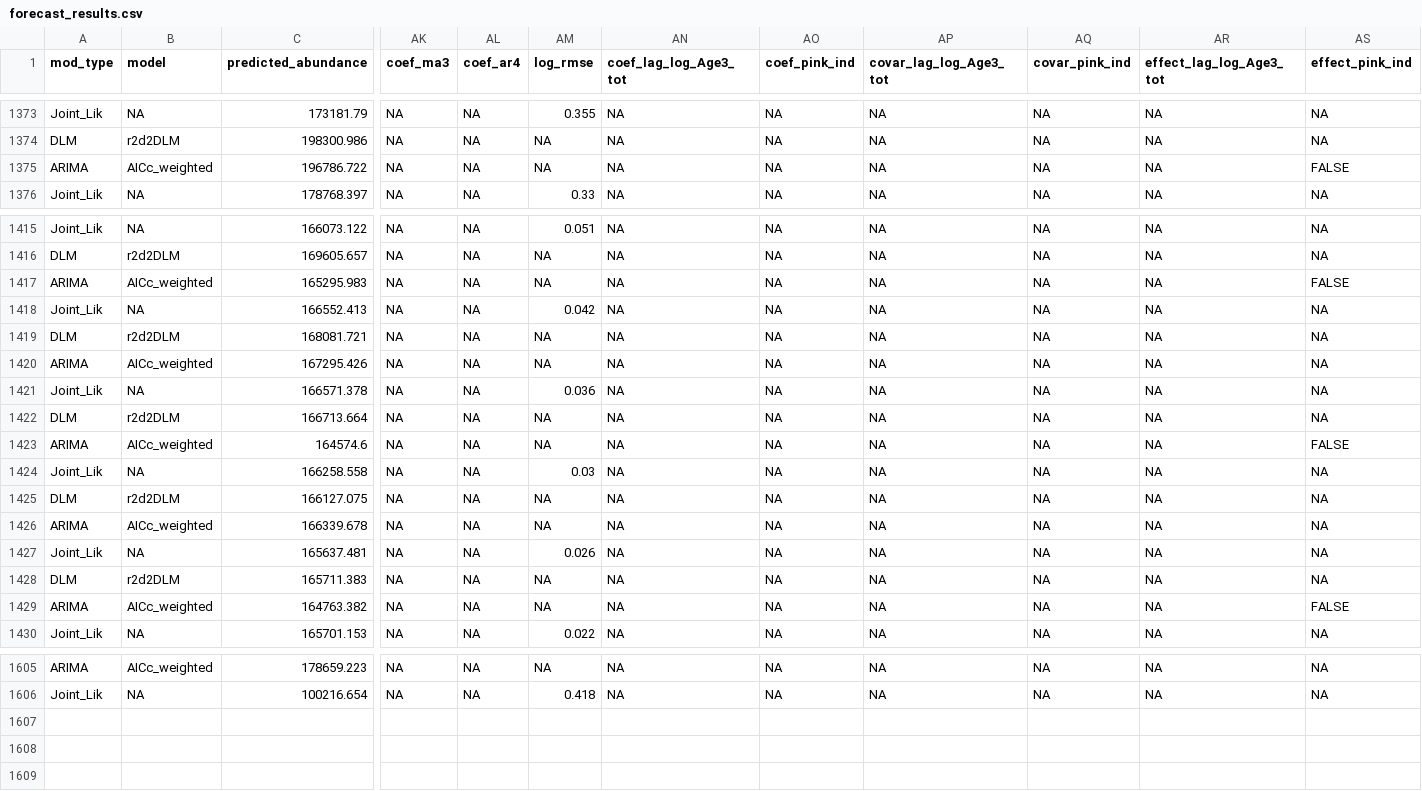
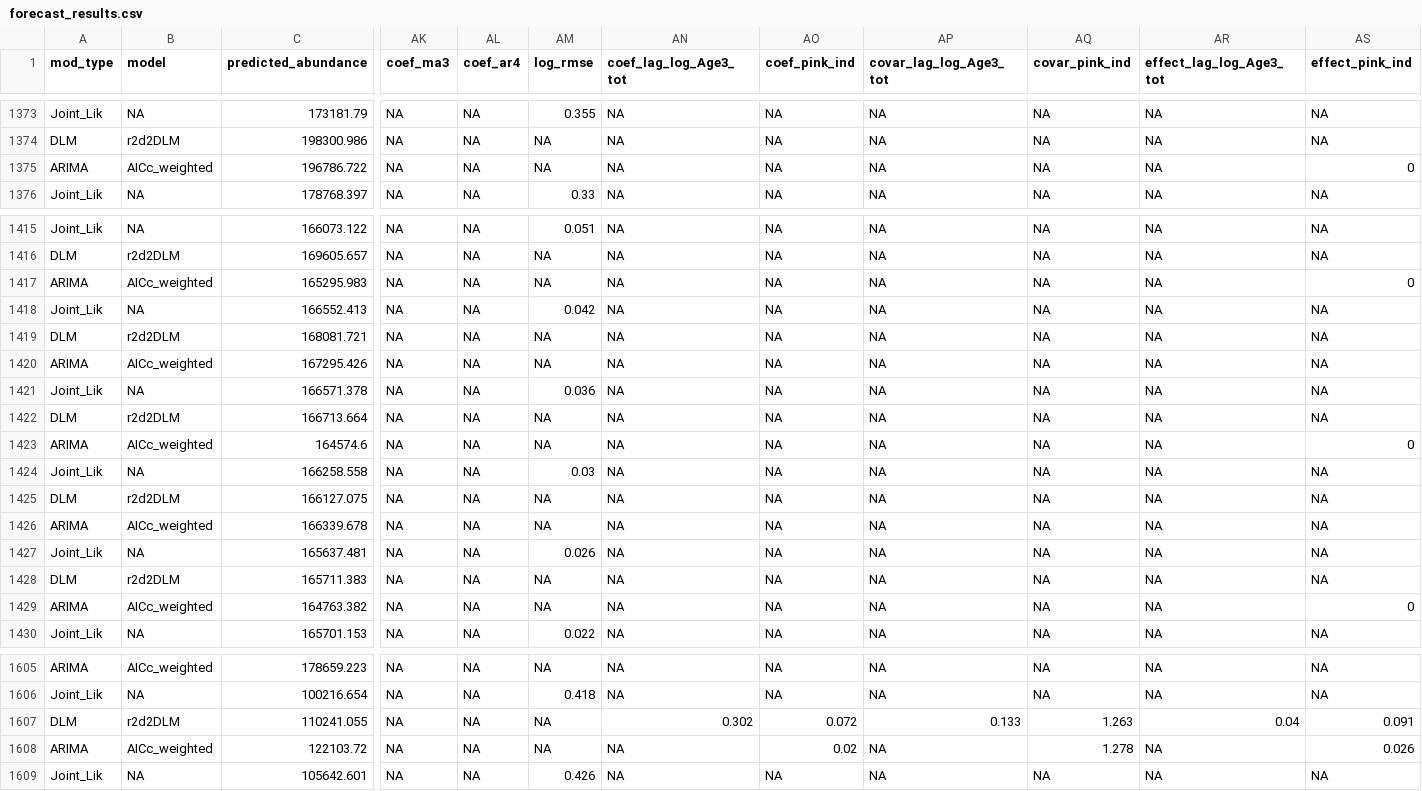
Before and after one commit to dfw-wa/Inseasonfor, a CSV file: inst/data-cache/forecast_results.csv, drawn as a sheet; only a part is shown, gaps mark what is left out; rows hold the shown columns only; the diff names each change by its address in the sheet, - before the commit and + after, or states it on an @@ line.

Commit message:
Update CSV files

```diff
--- a/inst/data-cache/forecast_results.csv
+++ b/inst/data-cache/forecast_results.csv
-AS1375 (effect_pink_ind): FALSE
+AS1375 (effect_pink_ind): 0
-AS1417 (effect_pink_ind): FALSE
+AS1417 (effect_pink_ind): 0
-AS1423 (effect_pink_ind): FALSE
+AS1423 (effect_pink_ind): 0
-AS1429 (effect_pink_ind): FALSE
+AS1429 (effect_pink_ind): 0
+row 1607: DLM | r2d2DLM | 110241.055 | NA | NA | NA | 0.302 | 0.072 | 0.133 | 1.263 | 0.04 | 0.091
+row 1608: ARIMA | AICc_weighted | 122103.72 | NA | NA | NA | NA | 0.02 | NA | 1.278 | NA | 0.026
+row 1609: Joint_Lik | NA | 105642.601 | NA | NA | 0.426 | NA | NA | NA | NA | NA | NA
```
